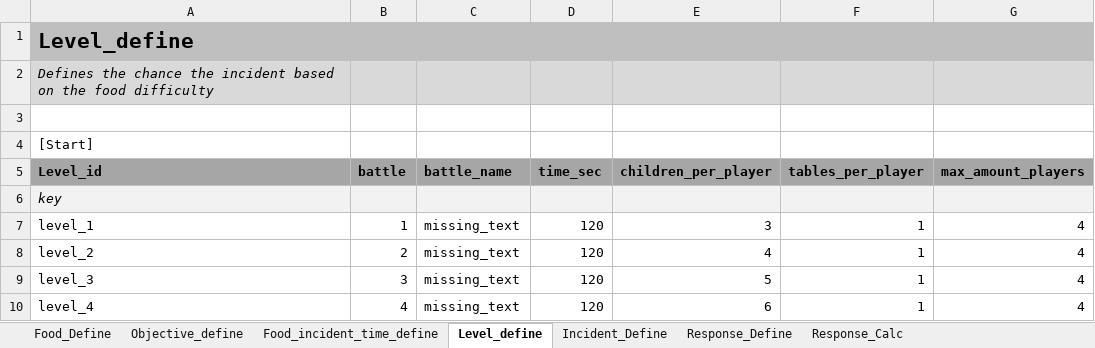
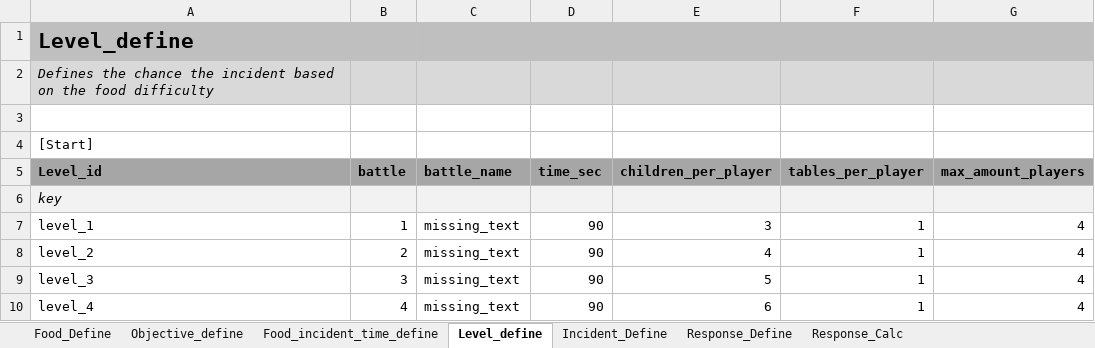
Before and after one commit to emilienregent/lacantina, an Excel workbook: Data/Game_Data.xlsx, sheet Level_define, drawn as a sheet; values as stored, in another font and other column widths than the file's, no borders; the diff names each change by its address in the sheet, - before the commit and + after, or states it on an @@ line.

Commit message:
Set level timer to 90s
Change-Id: Ic9e58e036038fc5b80515d30e63d2345203844e2

```diff
--- a/Data/Game_Data.xlsx (sheet Level_define)
+++ b/Data/Game_Data.xlsx (sheet Level_define)
-D7:D10 (time_sec): 120
+D7:D10 (time_sec): 90
```
Also changed, not shown: sheet Food_Define, 1 other file.
